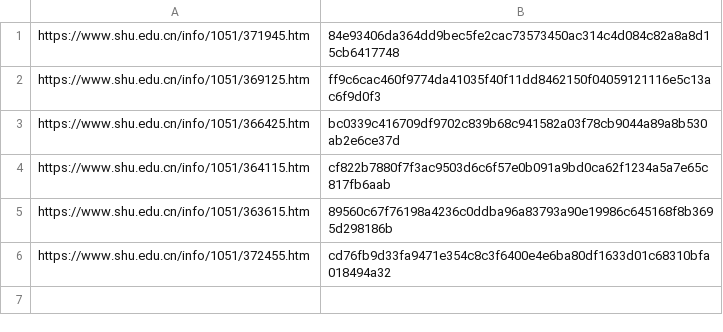
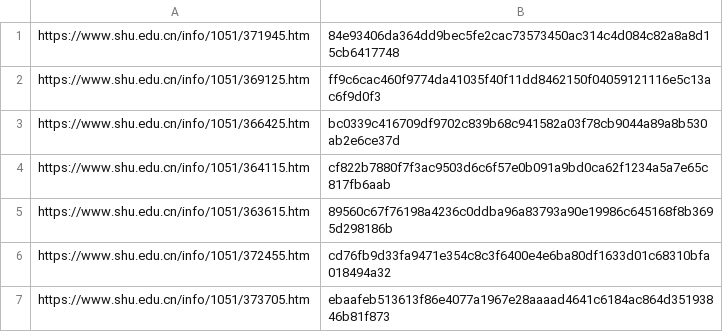
Before and after one commit to GongLinHI/SHU-Notice-Push, a CSV file: resources/notice_records.csv, drawn as a sheet; the diff names each change by its address in the sheet, - before the commit and + after, or states it on an @@ line.

```diff
--- a/resources/notice_records.csv
+++ b/resources/notice_records.csv
+row 7: https://www.shu.edu.cn/info/1051/373705.htm | ebaafeb513613f86e4077a1967e28aaaad4641c6184ac864d35193846b81f873
```
Also changed, not shown: 1 other file.
